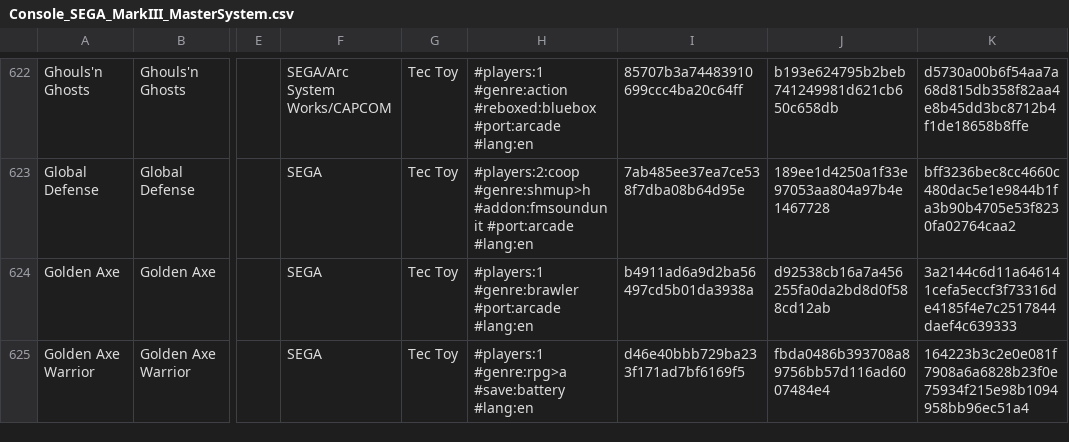
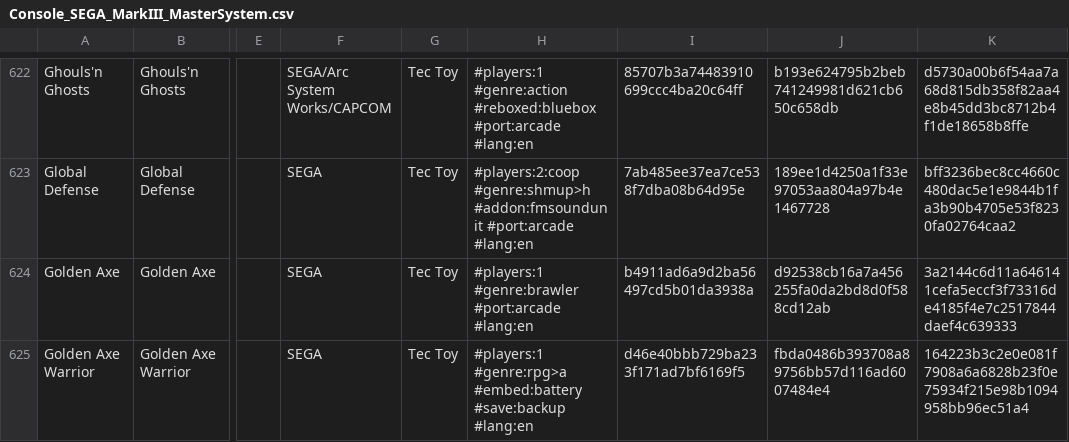
Before and after one commit to PigSaint/GameDataBase, a CSV file: Console_SEGA_MarkIII_MasterSystem.csv, drawn as a sheet; only a part is shown, gaps mark what is left out; the diff covers the shown part only; the diff names each change by its address in the sheet, - before the commit and + after, or states it on an @@ line.

```diff
--- a/Console_SEGA_MarkIII_MasterSystem.csv
+++ b/Console_SEGA_MarkIII_MasterSystem.csv
-H625: #players:1 #genre:rpg>a #save:battery #lang:en
+H625: #players:1 #genre:rpg>a #embed:battery #save:backup #lang:en
```
Also changed, not shown: 33 edited cells elsewhere in this file.
